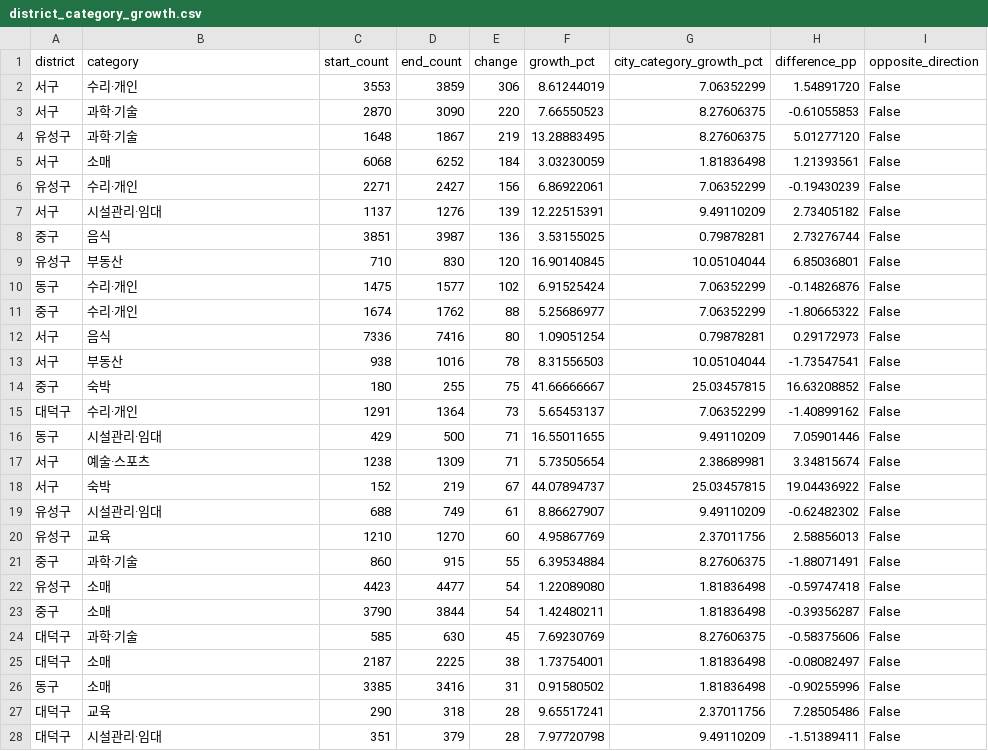
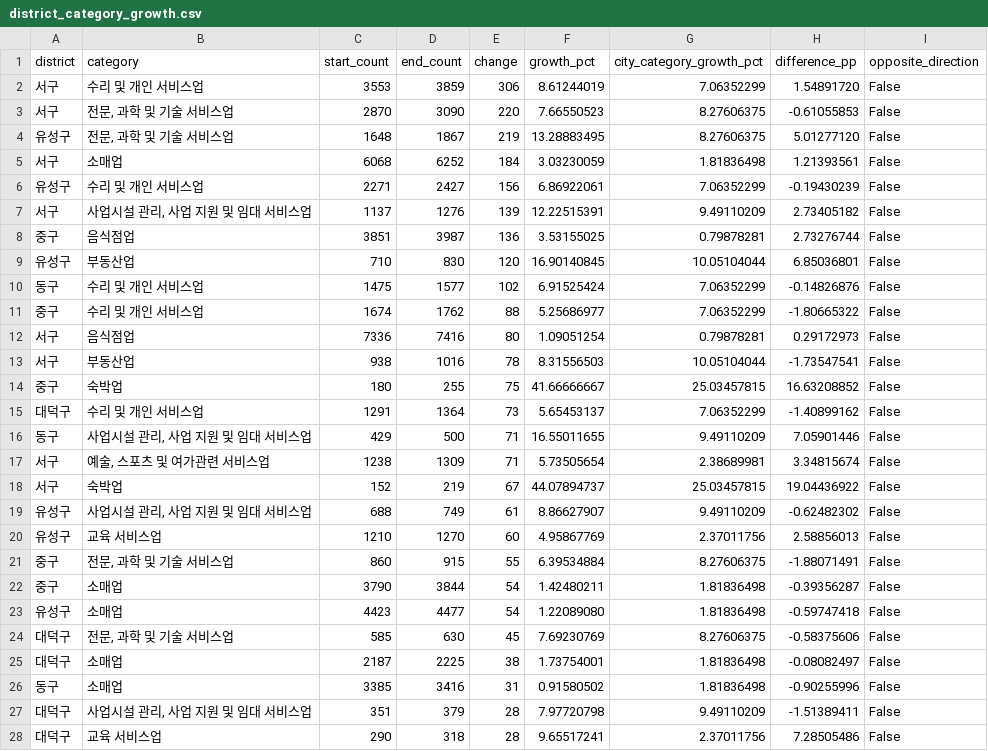
Before and after one commit to Frost0313z/daejeon-commercial-analysis, a CSV file: data/processed/district_category_growth.csv, drawn as a sheet; only a part is shown; the diff covers the shown part only.

```diff
--- a/data/processed/district_category_growth.csv
+++ b/data/processed/district_category_growth.csv
@@ -1,28 +1,28 @@
 district,category,start_count,end_count,change,growth_pct,city_category_growth_pct,difference_pp,opposite_direction
-서구,수리·개인,3553,3859,306,8.61244019,7.06352299,1.54891720,False
-서구,과학·기술,2870,3090,220,7.66550523,8.27606375,-0.61055853,False
-유성구,과학·기술,1648,1867,219,13.28883495,8.27606375,5.01277120,False
-서구,소매,6068,6252,184,3.03230059,1.81836498,1.21393561,False
-유성구,수리·개인,2271,2427,156,6.86922061,7.06352299,-0.19430239,False
-서구,시설관리·임대,1137,1276,139,12.22515391,9.49110209,2.73405182,False
-중구,음식,3851,3987,136,3.53155025,0.79878281,2.73276744,False
-유성구,부동산,710,830,120,16.90140845,10.05104044,6.85036801,False
-동구,수리·개인,1475,1577,102,6.91525424,7.06352299,-0.14826876,False
-중구,수리·개인,1674,1762,88,5.25686977,7.06352299,-1.80665322,False
-서구,음식,7336,7416,80,1.09051254,0.79878281,0.29172973,False
-서구,부동산,938,1016,78,8.31556503,10.05104044,-1.73547541,False
-중구,숙박,180,255,75,41.66666667,25.03457815,16.63208852,False
-대덕구,수리·개인,1291,1364,73,5.65453137,7.06352299,-1.40899162,False
-동구,시설관리·임대,429,500,71,16.55011655,9.49110209,7.05901446,False
-서구,예술·스포츠,1238,1309,71,5.73505654,2.38689981,3.34815674,False
-서구,숙박,152,219,67,44.07894737,25.03457815,19.04436922,False
-유성구,시설관리·임대,688,749,61,8.86627907,9.49110209,-0.62482302,False
-유성구,교육,1210,1270,60,4.95867769,2.37011756,2.58856013,False
-중구,과학·기술,860,915,55,6.39534884,8.27606375,-1.88071491,False
-유성구,소매,4423,4477,54,1.22089080,1.81836498,-0.59747418,False
-중구,소매,3790,3844,54,1.42480211,1.81836498,-0.39356287,False
-대덕구,과학·기술,585,630,45,7.69230769,8.27606375,-0.58375606,False
-대덕구,소매,2187,2225,38,1.73754001,1.81836498,-0.08082497,False
-동구,소매,3385,3416,31,0.91580502,1.81836498,-0.90255996,False
-대덕구,교육,290,318,28,9.65517241,2.37011756,7.28505486,False
-대덕구,시설관리·임대,351,379,28,7.97720798,9.49110209,-1.51389411,False
+서구,수리 및 개인 서비스업,3553,3859,306,8.61244019,7.06352299,1.54891720,False
+서구,"전문, 과학 및 기술 서비스업",2870,3090,220,7.66550523,8.27606375,-0.61055853,False
+유성구,"전문, 과학 및 기술 서비스업",1648,1867,219,13.28883495,8.27606375,5.01277120,False
+서구,소매업,6068,6252,184,3.03230059,1.81836498,1.21393561,False
+유성구,수리 및 개인 서비스업,2271,2427,156,6.86922061,7.06352299,-0.19430239,False
+서구,"사업시설 관리, 사업 지원 및 임대 서비스업",1137,1276,139,12.22515391,9.49110209,2.73405182,False
+중구,음식점업,3851,3987,136,3.53155025,0.79878281,2.73276744,False
+유성구,부동산업,710,830,120,16.90140845,10.05104044,6.85036801,False
+동구,수리 및 개인 서비스업,1475,1577,102,6.91525424,7.06352299,-0.14826876,False
+중구,수리 및 개인 서비스업,1674,1762,88,5.25686977,7.06352299,-1.80665322,False
+서구,음식점업,7336,7416,80,1.09051254,0.79878281,0.29172973,False
+서구,부동산업,938,1016,78,8.31556503,10.05104044,-1.73547541,False
+중구,숙박업,180,255,75,41.66666667,25.03457815,16.63208852,False
+대덕구,수리 및 개인 서비스업,1291,1364,73,5.65453137,7.06352299,-1.40899162,False
+동구,"사업시설 관리, 사업 지원 및 임대 서비스업",429,500,71,16.55011655,9.49110209,7.05901446,False
+서구,"예술, 스포츠 및 여가관련 서비스업",1238,1309,71,5.73505654,2.38689981,3.34815674,False
+서구,숙박업,152,219,67,44.07894737,25.03457815,19.04436922,False
+유성구,"사업시설 관리, 사업 지원 및 임대 서비스업",688,749,61,8.86627907,9.49110209,-0.62482302,False
+유성구,교육 서비스업,1210,1270,60,4.95867769,2.37011756,2.58856013,False
+중구,"전문, 과학 및 기술 서비스업",860,915,55,6.39534884,8.27606375,-1.88071491,False
+중구,소매업,3790,3844,54,1.42480211,1.81836498,-0.39356287,False
+유성구,소매업,4423,4477,54,1.22089080,1.81836498,-0.59747418,False
+대덕구,"전문, 과학 및 기술 서비스업",585,630,45,7.69230769,8.27606375,-0.58375606,False
+대덕구,소매업,2187,2225,38,1.73754001,1.81836498,-0.08082497,False
+동구,소매업,3385,3416,31,0.91580502,1.81836498,-0.90255996,False
+대덕구,"사업시설 관리, 사업 지원 및 임대 서비스업",351,379,28,7.97720798,9.49110209,-1.51389411,False
+대덕구,교육 서비스업,290,318,28,9.65517241,2.37011756,7.28505486,False
```
Also changed, not shown: 1 added row, 1 removed row and 22 edited cells elsewhere in this file, data/processed/category_growth.csv, data/processed/category_timeseries.csv, 39 other files.
